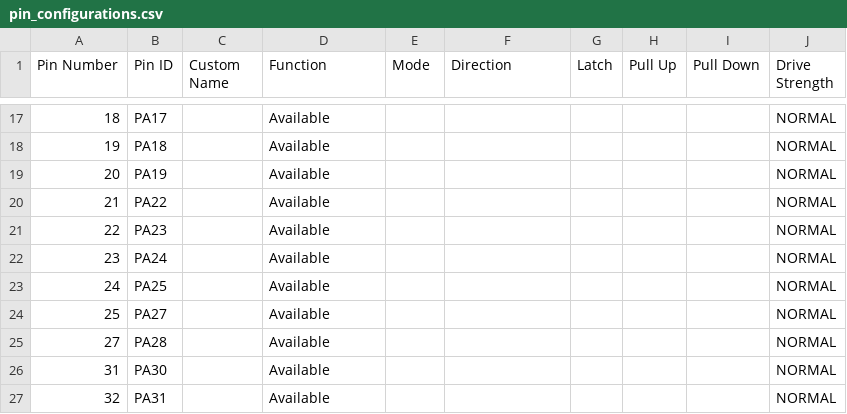
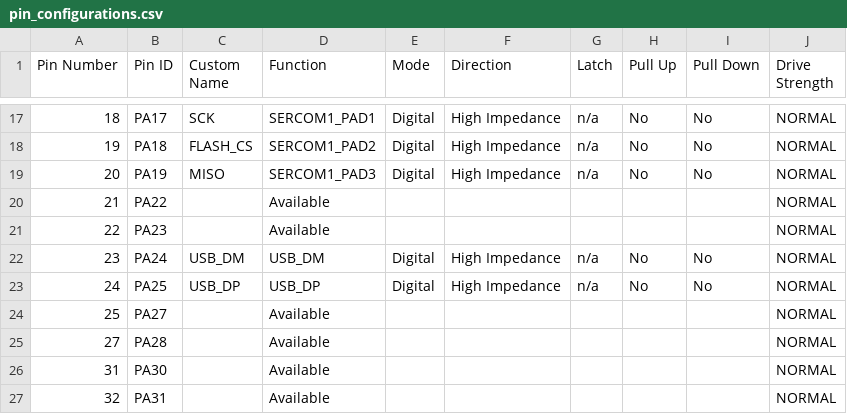
Before and after one commit to polesskiy-dev/iot-risk-data-logger-nfc-samd21, a CSV file: firmware/src/config/default/pin_configurations.csv, drawn as a sheet; only a part is shown, gaps mark what is left out; the diff covers the shown part only.

```diff
--- a/firmware/src/config/default/pin_configurations.csv
+++ b/firmware/src/config/default/pin_configurations.csv
@@ -17,8 +17,8 @@
-18,PA17,,Available,,,,,,NORMAL
-19,PA18,,Available,,,,,,NORMAL
-20,PA19,,Available,,,,,,NORMAL
+18,PA17,SCK,SERCOM1_PAD1,Digital,High Impedance,n/a,No,No,NORMAL
+19,PA18,FLASH_CS,SERCOM1_PAD2,Digital,High Impedance,n/a,No,No,NORMAL
+20,PA19,MISO,SERCOM1_PAD3,Digital,High Impedance,n/a,No,No,NORMAL
 21,PA22,,Available,,,,,,NORMAL
 22,PA23,,Available,,,,,,NORMAL
-23,PA24,,Available,,,,,,NORMAL
-24,PA25,,Available,,,,,,NORMAL
+23,PA24,USB_DM,USB_DM,Digital,High Impedance,n/a,No,No,NORMAL
+24,PA25,USB_DP,USB_DP,Digital,High Impedance,n/a,No,No,NORMAL
 25,PA27,,Available,,,,,,NORMAL
```
Also changed, not shown: 54 edited cells elsewhere in this file, 39 other files.
